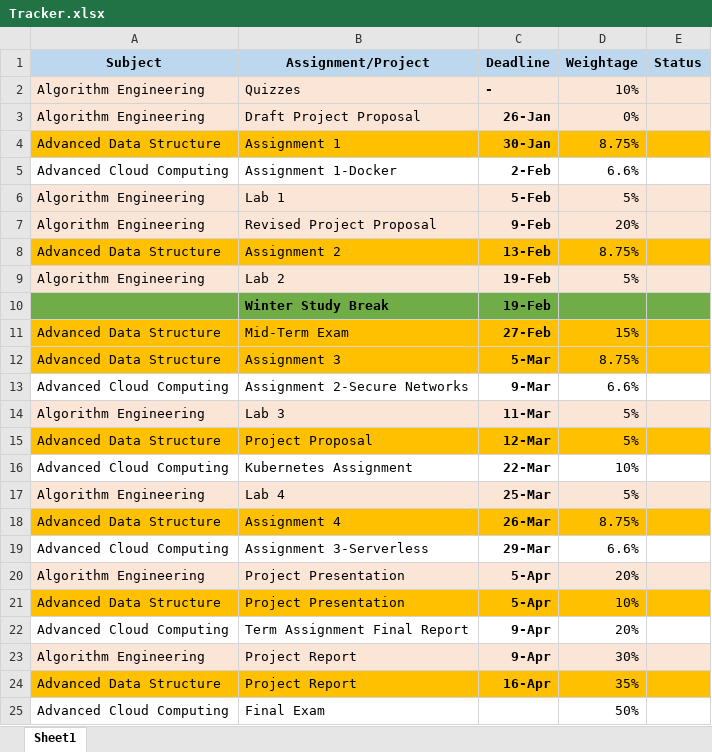
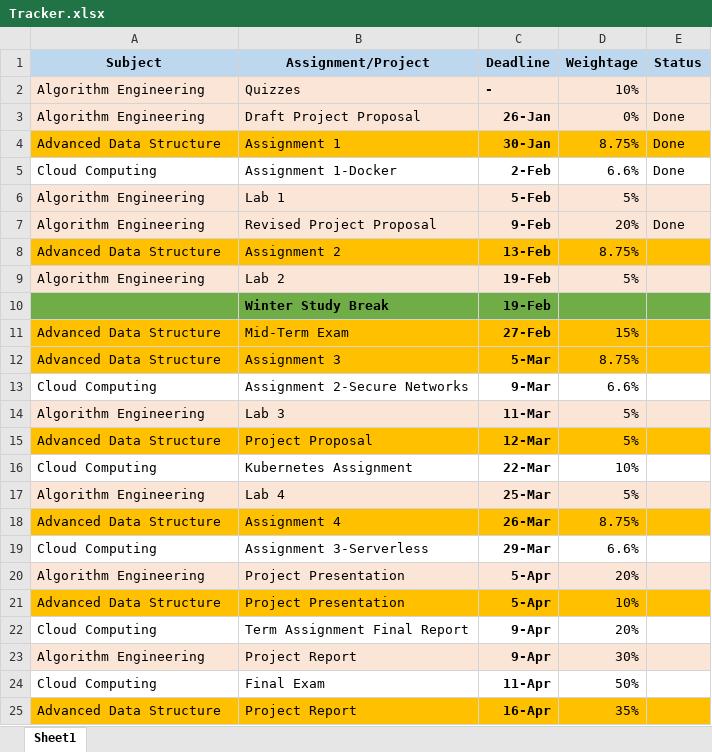
Before and after one commit to balajisukumaran/macs-dal, an Excel workbook: Term-2-Winter/Tracker.xlsx, sheet Sheet1, drawn as a sheet; values as stored, in another font and other column widths than the file's, no borders; removed rows and columns are numbered as before the commit, all else as after; the diff names each change by its address in the sheet, - before the commit and + after, or states it on an @@ line.

```diff
--- a/Term-2-Winter/Tracker.xlsx (sheet Sheet1)
+++ b/Term-2-Winter/Tracker.xlsx (sheet Sheet1)
-E3:E5 (Status): (empty)
+E3:E5 (Status): Done
-A5 (Subject): Advanced Cloud Computing
+A5 (Subject): Cloud Computing
-E7 (Status): (empty)
+E7 (Status): Done
-A13 (Subject): Advanced Cloud Computing
+A13 (Subject): Cloud Computing
-A16 (Subject): Advanced Cloud Computing
+A16 (Subject): Cloud Computing
-A19 (Subject): Advanced Cloud Computing
+A19 (Subject): Cloud Computing
-A22 (Subject): Advanced Cloud Computing
+A22 (Subject): Cloud Computing
+row 24: Cloud Computing | Final Exam | 11-Apr | 50%
-row 25: Advanced Cloud Computing | Final Exam |  | 50%
```
Also changed, not shown: 14 other files.
